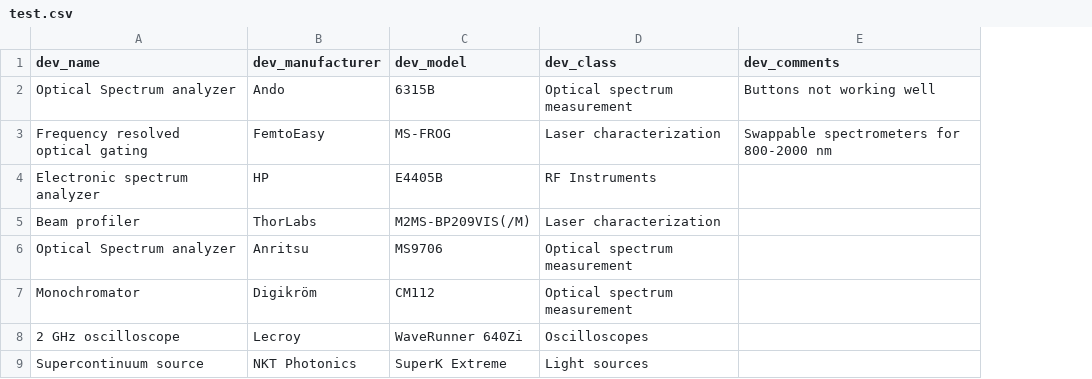
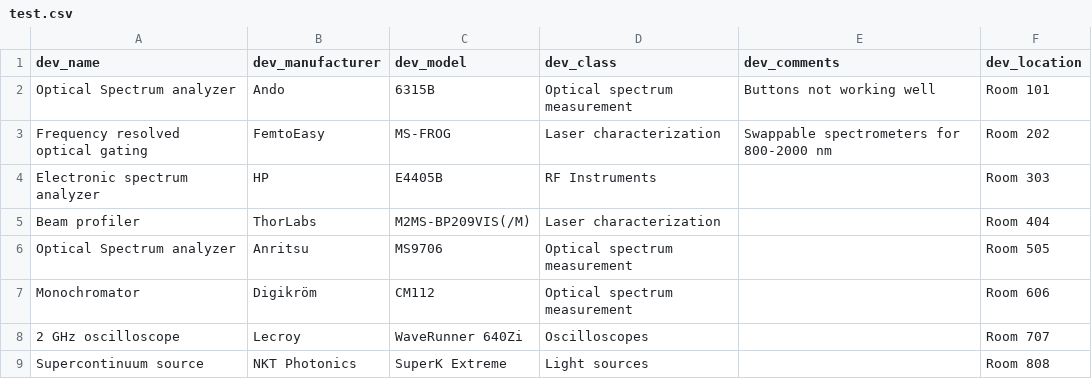
Before and after one commit to ernooljakka/device-register, a CSV file: deployment_confs/test.csv, drawn as a sheet; the diff names each change by its address in the sheet, - before the commit and + after, or states it on an @@ line.

Commit message:
+ update post test data script to .py ~ fix qr_generation pathing & print ~ update dependencies & add misc dep needed in the config and in the future

```diff
--- a/deployment_confs/test.csv
+++ b/deployment_confs/test.csv
+column F (dev_location), rows 2-9: Room 101 | Room 202 | Room 303 | Room 404 | Room 505 | Room 606 | Room 707 | Room 808
```
Also changed, not shown: 4 other files.
